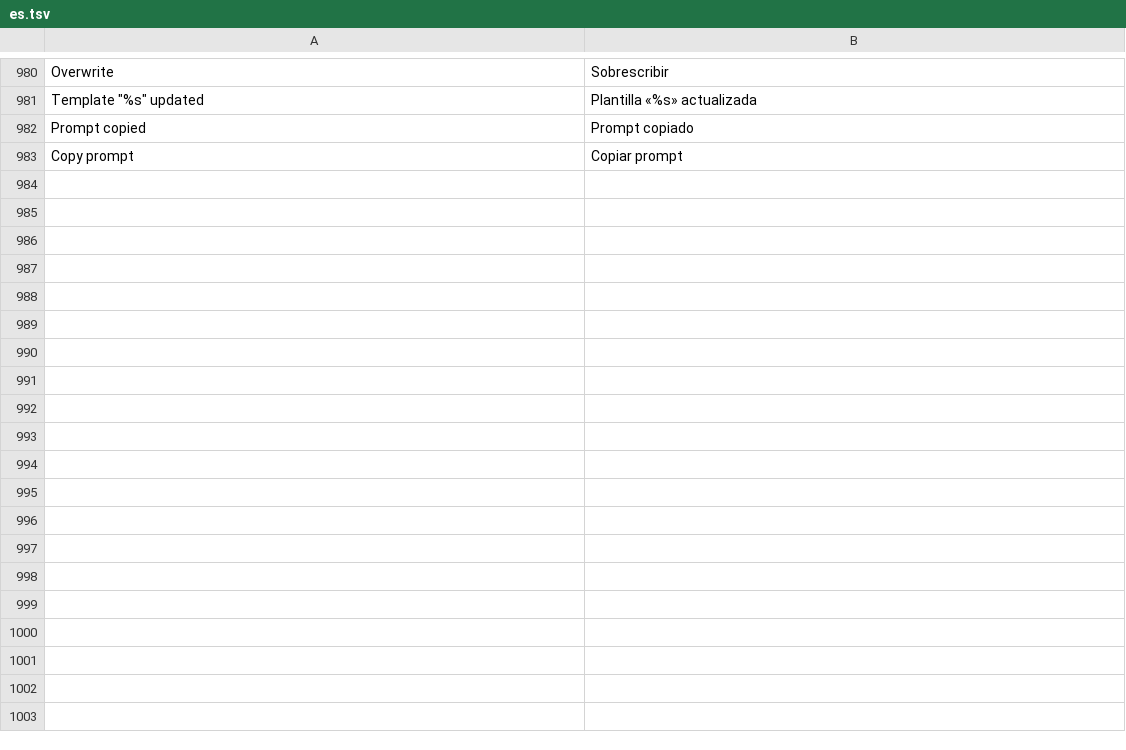
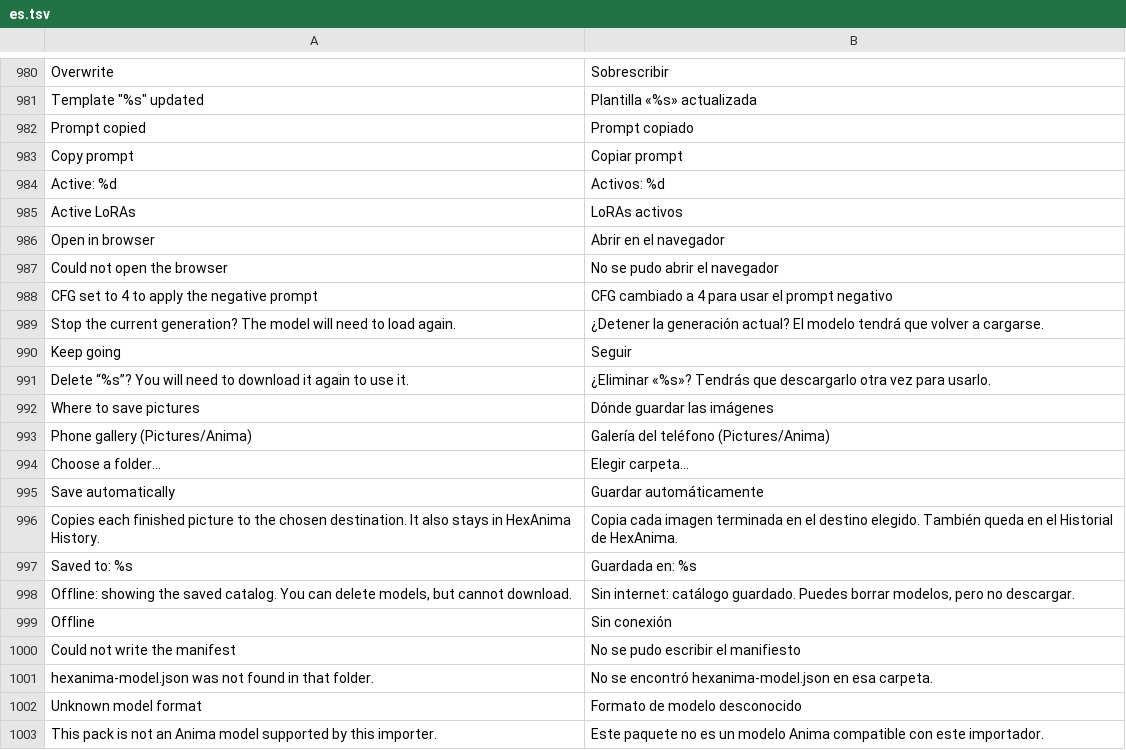
Before and after one commit to GrimmDev-Glitch/hexanima, a TSV file: app/assets/lang/es.tsv, drawn as a sheet; only a part is shown, gaps mark what is left out; the diff covers the shown part only; the diff names each change by its address in the sheet, - before the commit and + after, or states it on an @@ line.

Commit message:
Improve image metadata and model workflows; add SDXL V73 prototype

```diff
--- a/app/assets/lang/es.tsv
+++ b/app/assets/lang/es.tsv
+row 984: Active: %d | Activos: %d
+row 985: Active LoRAs | LoRAs activos
+row 986: Open in browser | Abrir en el navegador
+row 987: Could not open the browser | No se pudo abrir el navegador
+row 988: CFG set to 4 to apply the negative prompt | CFG cambiado a 4 para usar el prompt negativo
+row 989: Stop the current generation? The model will need to load again. | ¿Detener la generación actual? El modelo tendrá que volver a cargarse.
+row 990: Keep going | Seguir
+row 991: Delete “%s”? You will need to download it again to use it. | ¿Eliminar «%s»? Tendrás que descargarlo otra vez para usarlo.
+row 992: Where to save pictures | Dónde guardar las imágenes
+row 993: Phone gallery (Pictures/Anima) | Galería del teléfono (Pictures/Anima)
+row 994: Choose a folder… | Elegir carpeta…
+row 995: Save automatically | Guardar automáticamente
+row 996: Copies each finished picture to the chosen destination. It also stays in HexAnima History. | Copia cada imagen terminada en el destino elegido. También queda en el Historial de HexAnima.
+row 997: Saved to: %s | Guardada en: %s
+row 998: Offline: showing the saved catalog. You can delete models, but cannot download. | Sin internet: catálogo guardado. Puedes borrar modelos, pero no descargar.
+row 999: Offline | Sin conexión
+row 1000: Could not write the manifest | No se pudo escribir el manifiesto
+row 1001: hexanima-model.json was not found in that folder. | No se encontró hexanima-model.json en esa carpeta.
+row 1002: Unknown model format | Formato de modelo desconocido
+row 1003: This pack is not an Anima model supported by this importer. | Este paquete no es un modelo Anima compatible con este importador.
```
Also changed, not shown: 35 added rows elsewhere in this file, 44 other files.
